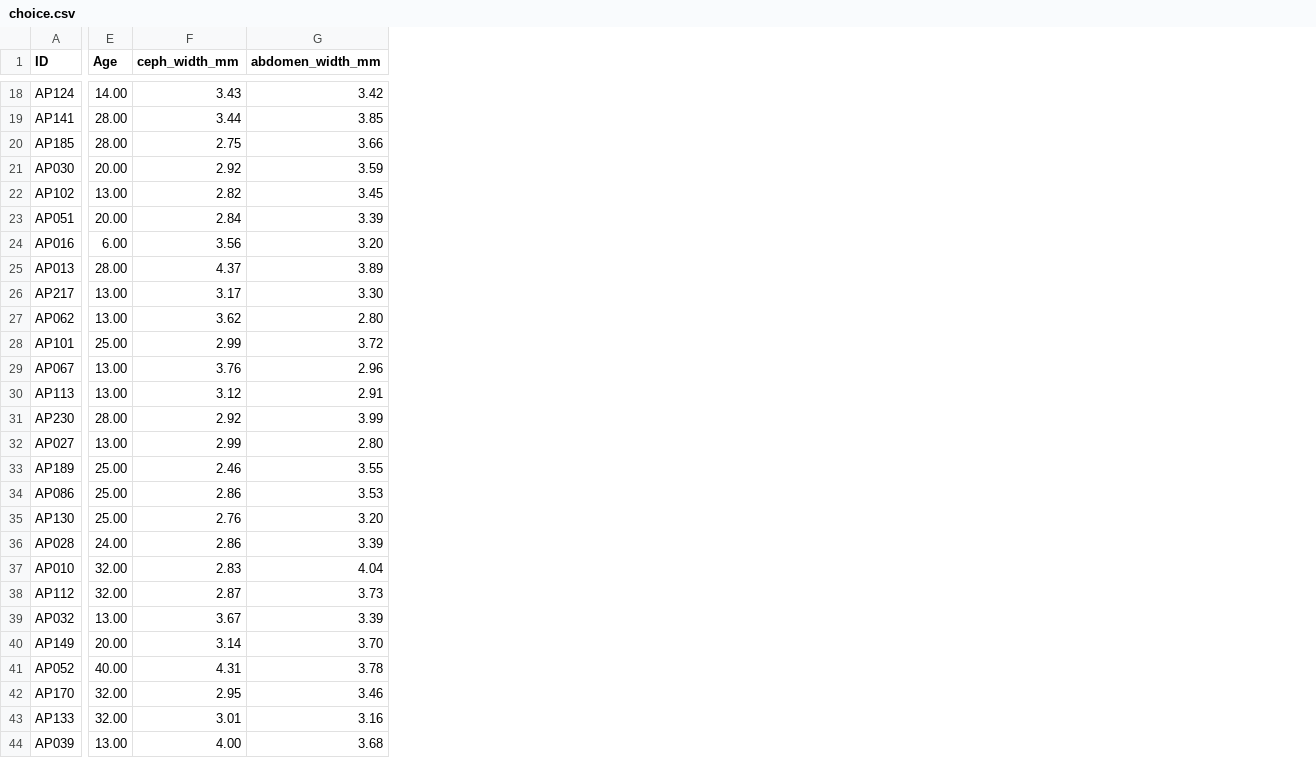
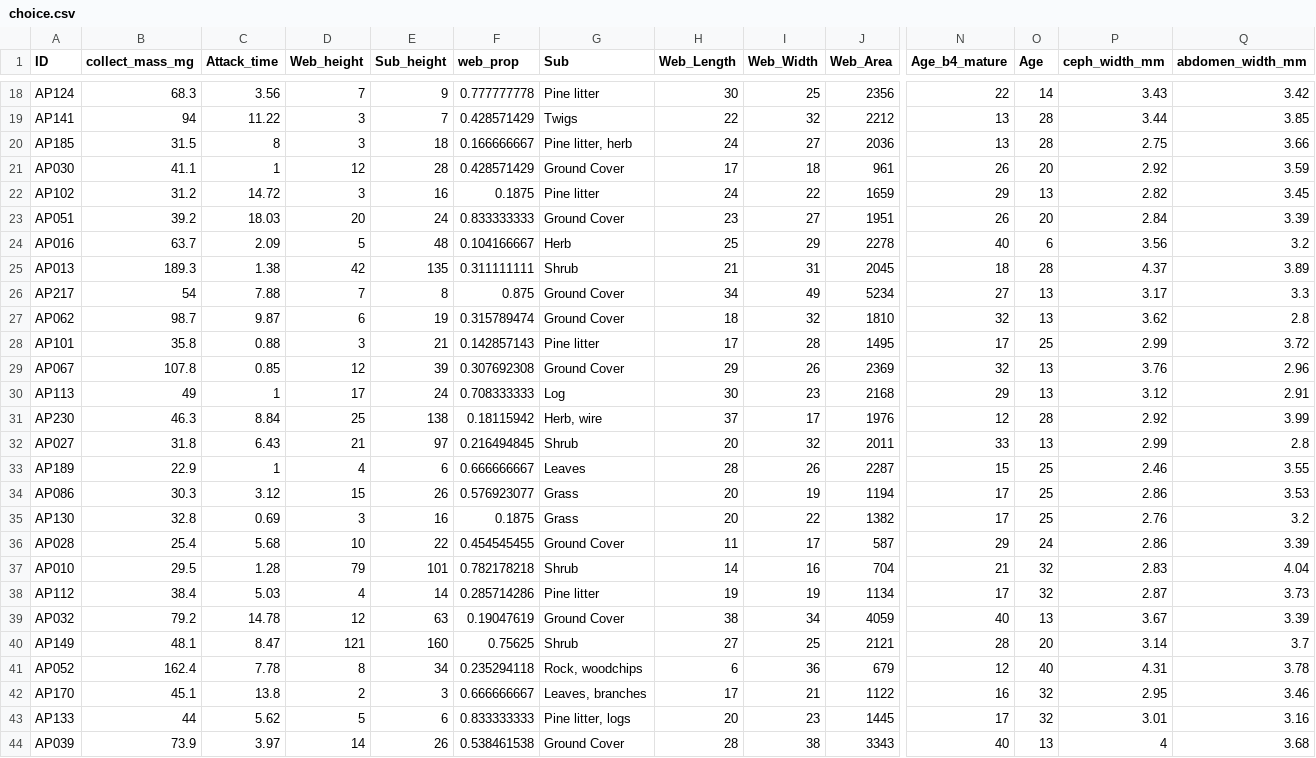
Before and after one commit to brandipessman/Vibratory_Noise, a CSV file: data/choice.csv, drawn as a sheet; only a part is shown, gaps mark what is left out; addresses are those after the commit; the diff covers the shown part only; the diff names each change by its address in the sheet, - before the commit and + after, or states it on an @@ line.

```diff
--- a/data/choice.csv
+++ b/data/choice.csv
+column B (collect_mass_mg), rows 18-44: 68.3 | 94 | 31.5 | 41.1 | 31.2 | 39.2 | 63.7 | 189.3 | 54 | 98.7 | 35.8 | 107.8 | 49 | 46.3 | 31.8 | 22.9 | 30.3 | 32.8 | 25.4 | 29.5 | 38.4 | 79.2 | 48.1 | 162.4 | 45.1 | 44 | 73.9
+column C (Attack_time), rows 18-44: 3.56 | 11.22 | 8 | 1 | 14.72 | 18.03 | 2.09 | 1.38 | 7.88 | 9.87 | 0.88 | 0.85 | 1 | 8.84 | 6.43 | 1 | 3.12 | 0.69 | 5.68 | 1.28 | 5.03 | 14.78 | 8.47 | 7.78 | 13.8 | 5.62 | 3.97
+column D (Web_height), rows 18-44: 7 | 3 | 3 | 12 | 3 | 20 | 5 | 42 | 7 | 6 | 3 | 12 | 17 | 25 | 21 | 4 | 15 | 3 | 10 | 79 | 4 | 12 | 121 | 8 | 2 | 5 | 14
+column E (Sub_height), rows 18-44: 9 | 7 | 18 | 28 | 16 | 24 | 48 | 135 | 8 | 19 | 21 | 39 | 24 | 138 | 97 | 6 | 26 | 16 | 22 | 101 | 14 | 63 | 160 | 34 | 3 | 6 | 26
+column F (web_prop), rows 18-44: 0.777777778 | 0.428571429 | 0.166666667 | 0.428571429 | 0.1875 | 0.833333333 | 0.104166667 | 0.311111111 | 0.875 | 0.315789474 | 0.142857143 | 0.307692308 | 0.708333333 | 0.18115942 | 0.216494845 | 0.666666667 | 0.576923077 | 0.1875 | 0.454545455 | 0.782178218 | 0.285714286 | 0.19047619 | 0.75625 | 0.235294118 | 0.666666667 | 0.833333333 | 0.538461538
+column G (Sub), rows 18-44: Pine litter | Twigs | Pine litter, herb | Ground Cover | Pine litter | Ground Cover | Herb | Shrub | Ground Cover | Ground Cover | Pine litter | Ground Cover | Log | Herb, wire | Shrub | Leaves | Grass | Grass | Ground Cover | Shrub | Pine litter | Ground Cover | Shrub | Rock, woodchips | Leaves, branches | Pine litter, logs | Ground Cover
+column H (Web_Length), rows 18-44: 30 | 22 | 24 | 17 | 24 | 23 | 25 | 21 | 34 | 18 | 17 | 29 | 30 | 37 | 20 | 28 | 20 | 20 | 11 | 14 | 19 | 38 | 27 | 6 | 17 | 20 | 28
+column I (Web_Width), rows 18-44: 25 | 32 | 27 | 18 | 22 | 27 | 29 | 31 | 49 | 32 | 28 | 26 | 23 | 17 | 32 | 26 | 19 | 22 | 17 | 16 | 19 | 34 | 25 | 36 | 21 | 23 | 38
+column J (Web_Area), rows 18-44: 2356 | 2212 | 2036 | 961 | 1659 | 1951 | 2278 | 2045 | 5234 | 1810 | 1495 | 2369 | 2168 | 1976 | 2011 | 2287 | 1194 | 1382 | 587 | 704 | 1134 | 4059 | 2121 | 679 | 1122 | 1445 | 3343
+column N (Age_b4_mature), rows 18-44: 22 | 13 | 13 | 26 | 29 | 26 | 40 | 18 | 27 | 32 | 17 | 32 | 29 | 12 | 33 | 15 | 17 | 17 | 29 | 21 | 17 | 40 | 28 | 12 | 16 | 17 | 40
-O18 (Age): 14.00
+O18 (Age): 14
-O19:O20 (Age): 28.00
+O19:O20 (Age): 28
-O21 (Age): 20.00
+O21 (Age): 20
-O22 (Age): 13.00
+O22 (Age): 13
-O23 (Age): 20.00
+O23 (Age): 20
-O24 (Age): 6.00
+O24 (Age): 6
-Q24 (abdomen_width_mm): 3.20
+Q24 (abdomen_width_mm): 3.2
-O25 (Age): 28.00
+O25 (Age): 28
-O26:O27 (Age): 13.00
+O26:O27 (Age): 13
-Q26 (abdomen_width_mm): 3.30
+Q26 (abdomen_width_mm): 3.3
-Q27 (abdomen_width_mm): 2.80
+Q27 (abdomen_width_mm): 2.8
-O28 (Age): 25.00
+O28 (Age): 25
-O29:O30 (Age): 13.00
+O29:O30 (Age): 13
-O31 (Age): 28.00
+O31 (Age): 28
-O32 (Age): 13.00
+O32 (Age): 13
-Q32 (abdomen_width_mm): 2.80
+Q32 (abdomen_width_mm): 2.8
-O33:O35 (Age): 25.00
+O33:O35 (Age): 25
-Q35 (abdomen_width_mm): 3.20
+Q35 (abdomen_width_mm): 3.2
-O36 (Age): 24.00
+O36 (Age): 24
-O37:O38 (Age): 32.00
+O37:O38 (Age): 32
-O39 (Age): 13.00
+O39 (Age): 13
-O40 (Age): 20.00
+O40 (Age): 20
-Q40 (abdomen_width_mm): 3.70
+Q40 (abdomen_width_mm): 3.7
-O41 (Age): 40.00
+O41 (Age): 40
-O42:O43 (Age): 32.00
+O42:O43 (Age): 32
-O44 (Age): 13.00
+O44 (Age): 13
-P44 (ceph_width_mm): 4.00
+P44 (ceph_width_mm): 4
```
Also changed, not shown: 60 edited cells elsewhere in this file, 4 other files.
